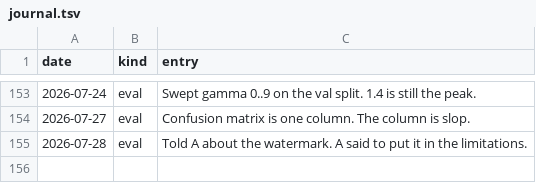
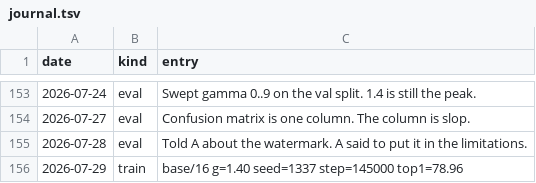
Before and after one commit to Glenrunc/slopformer, a TSV file: experiments/journal.tsv, drawn as a sheet; only a part is shown, gaps mark what is left out; the diff names each change by its address in the sheet, - before the commit and + after, or states it on an @@ line.

```diff
--- a/experiments/journal.tsv
+++ b/experiments/journal.tsv
+row 156: 2026-07-29 | train | base/16 g=1.40 seed=1337 step=145000 top1=78.96
```
